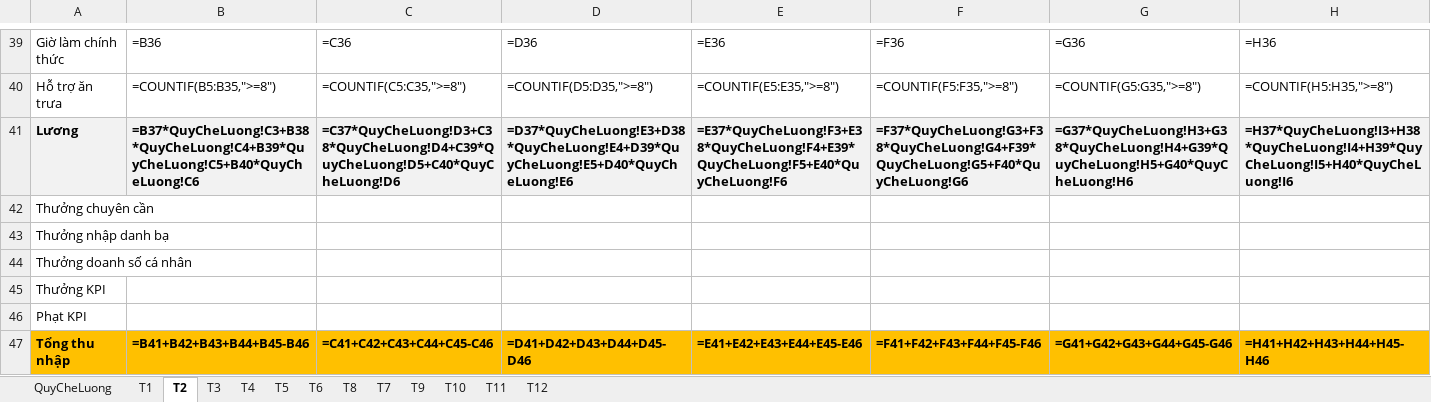
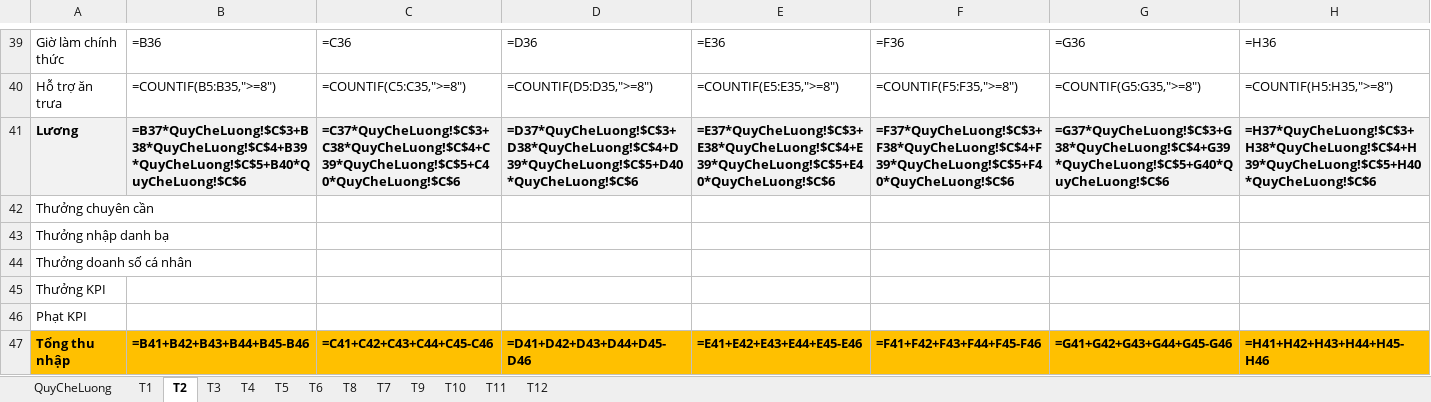
Before and after one commit to szen7dev/trixgo-cbs-micro, an Excel workbook: files/templates/excels/fnb_shift_export_salary.xlsx, sheet T2, drawn as a sheet; only a part is shown, gaps mark what is left out; values as stored, in another font and other column widths than the file's, no borders; formulas are shown in place of their values; the diff covers the shown part only; the diff names each change by its address in the sheet, - before the commit and + after, or states it on an @@ line.

Commit message:
fnb

```diff
--- a/files/templates/excels/fnb_shift_export_salary.xlsx (sheet T2)
+++ b/files/templates/excels/fnb_shift_export_salary.xlsx (sheet T2)
-B41: =B37*QuyCheLuong!C3+B38*QuyCheLuong!C4+B39*QuyCheLuong!C5+B40*QuyCheLuong!C6
+B41: =B37*QuyCheLuong!$C$3+B38*QuyCheLuong!$C$4+B39*QuyCheLuong!$C$5+B40*QuyCheLuong!$C$6
-C41: =C37*QuyCheLuong!D3+C38*QuyCheLuong!D4+C39*QuyCheLuong!D5+C40*QuyCheLuong!D6
+C41: =C37*QuyCheLuong!$C$3+C38*QuyCheLuong!$C$4+C39*QuyCheLuong!$C$5+C40*QuyCheLuong!$C$6
-D41: =D37*QuyCheLuong!E3+D38*QuyCheLuong!E4+D39*QuyCheLuong!E5+D40*QuyCheLuong!E6
+D41: =D37*QuyCheLuong!$C$3+D38*QuyCheLuong!$C$4+D39*QuyCheLuong!$C$5+D40*QuyCheLuong!$C$6
-E41: =E37*QuyCheLuong!F3+E38*QuyCheLuong!F4+E39*QuyCheLuong!F5+E40*QuyCheLuong!F6
+E41: =E37*QuyCheLuong!$C$3+E38*QuyCheLuong!$C$4+E39*QuyCheLuong!$C$5+E40*QuyCheLuong!$C$6
-F41: =F37*QuyCheLuong!G3+F38*QuyCheLuong!G4+F39*QuyCheLuong!G5+F40*QuyCheLuong!G6
+F41: =F37*QuyCheLuong!$C$3+F38*QuyCheLuong!$C$4+F39*QuyCheLuong!$C$5+F40*QuyCheLuong!$C$6
-G41: =G37*QuyCheLuong!H3+G38*QuyCheLuong!H4+G39*QuyCheLuong!H5+G40*QuyCheLuong!H6
+G41: =G37*QuyCheLuong!$C$3+G38*QuyCheLuong!$C$4+G39*QuyCheLuong!$C$5+G40*QuyCheLuong!$C$6
-H41: =H37*QuyCheLuong!I3+H38*QuyCheLuong!I4+H39*QuyCheLuong!I5+H40*QuyCheLuong!I6
+H41: =H37*QuyCheLuong!$C$3+H38*QuyCheLuong!$C$4+H39*QuyCheLuong!$C$5+H40*QuyCheLuong!$C$6
```
Also changed, not shown: 23 edited cells elsewhere in this sheet, sheet T4, sheet T6, sheet T9, sheet T11, sheet T12, sheet T3, 5 more sheets.
